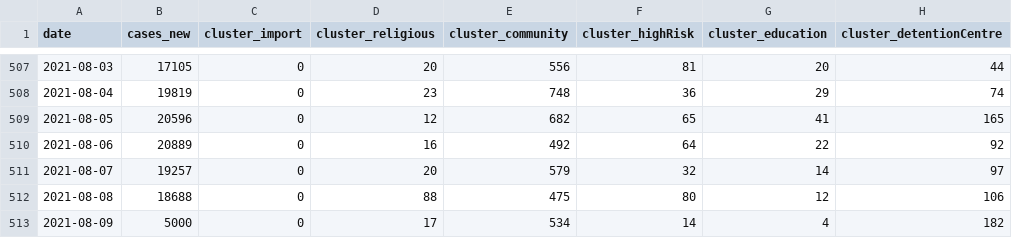
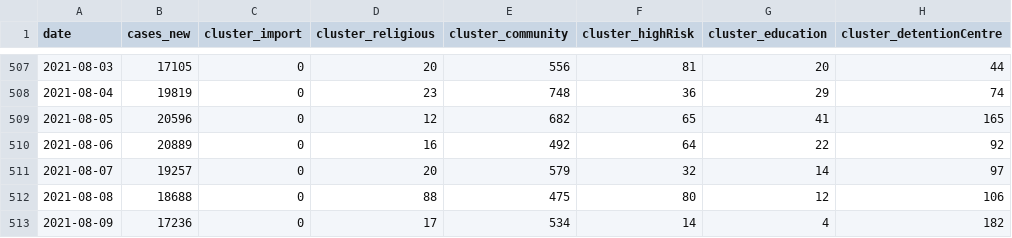
Before and after one commit to kumeresan/covid19-public, a CSV file: epidemic/cases_malaysia.csv, drawn as a sheet; only a part is shown, gaps mark what is left out; the diff names each change by its address in the sheet, - before the commit and + after, or states it on an @@ line.

Commit message:
Update cases_malaysia.csv

```diff
--- a/epidemic/cases_malaysia.csv
+++ b/epidemic/cases_malaysia.csv
-B513 (cases_new): 5000
+B513 (cases_new): 17236
```
